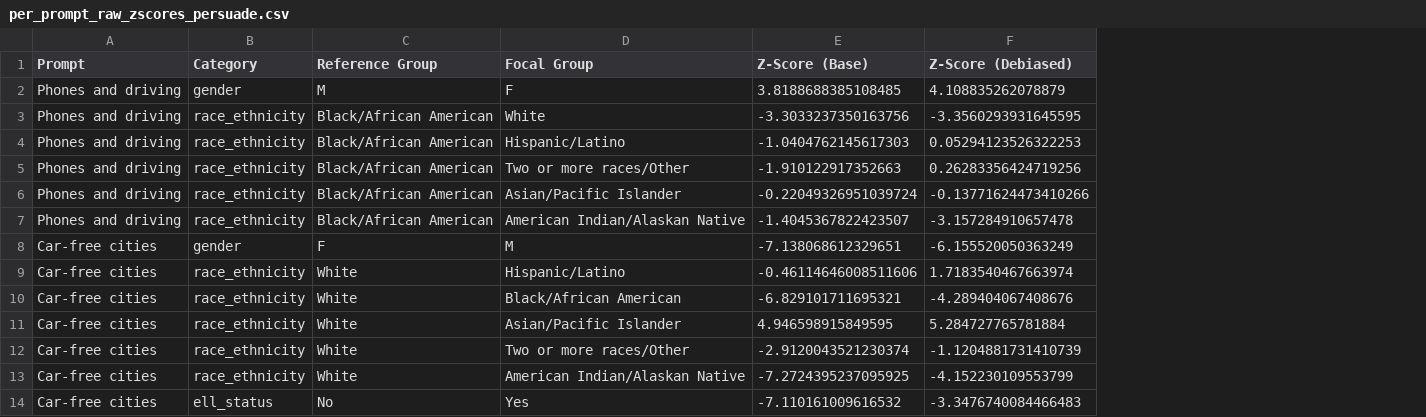
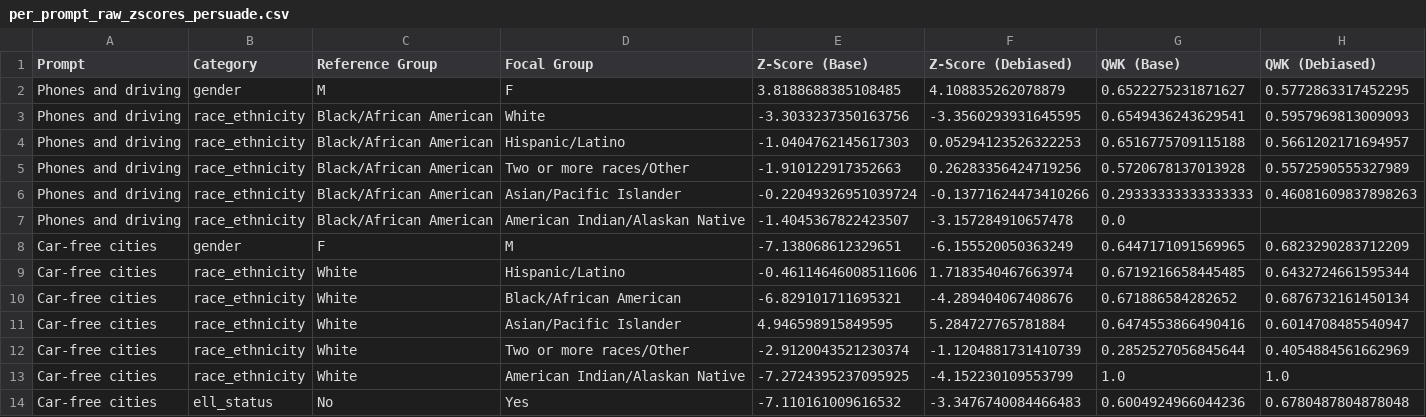
Before and after one commit to SCU-CSEN346/Analyzing-Demographic-Biases, a CSV file: results/roberta/grl_debias/per_prompt_raw_zscores_persuade.csv, drawn as a sheet; only a part is shown; the diff names each change by its address in the sheet, - before the commit and + after, or states it on an @@ line.

Commit message:
update mean qwk per prompt

```diff
--- a/results/roberta/grl_debias/per_prompt_raw_zscores_persuade.csv
+++ b/results/roberta/grl_debias/per_prompt_raw_zscores_persuade.csv
+column G (QWK (Base)), rows 2-14: 0.6522275231871627 | 0.6549436243629541 | 0.6516775709115188 | 0.5720678137013928 | 0.29333333333333333 | 0.0 | 0.6447171091569965 | 0.6719216658445485 | 0.671886584282652 | 0.6474553866490416 | 0.2852527056845644 | 1.0 | 0.6004924966044236
+column H (QWK (Debiased)), rows 2-14: 0.5772863317452295 | 0.5957969813009093 | 0.5661202171694957 | 0.5572590555327989 | 0.46081609837898263 |  | 0.6823290283712209 | 0.6432724661595344 | 0.6876732161450134 | 0.6014708485540947 | 0.4054884561662969 | 1.0 | 0.6780487804878048
```
Also changed, not shown: results/roberta/grl_debias/per_prompt_aggregated_bias_asap.csv, results/roberta/grl_debias/per_prompt_aggregated_bias_persuade.csv, 2 other files.
